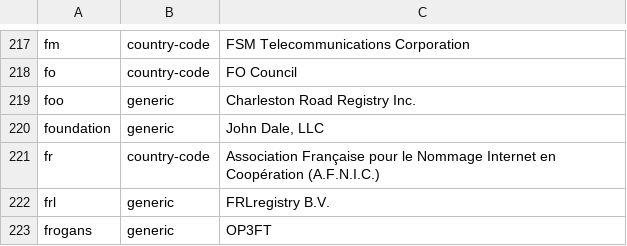
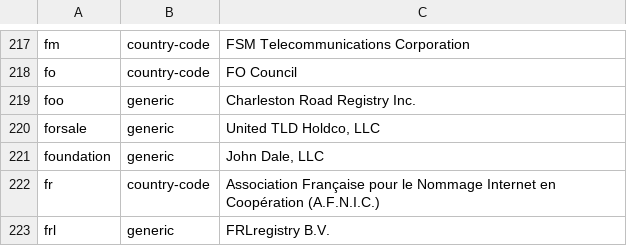
Before and after one commit to nojimage/tld-crawler, a CSV file: data/tld.csv, drawn as a sheet; only a part is shown, gaps mark what is left out; the shorter side is filled out with more unchanged rows; the diff names each change by its address in the sheet, - before the commit and + after, or states it on an @@ line.

```diff
--- a/data/tld.csv
+++ b/data/tld.csv
+row 220: forsale | generic | United TLD Holdco, LLC
```
Also changed, not shown: 3 other files.
